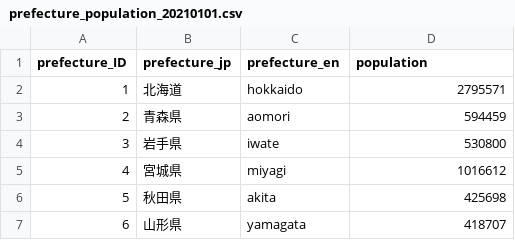
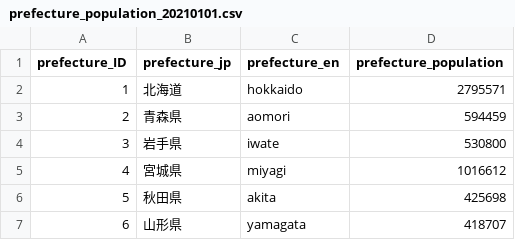
Before and after one commit to KotaYoneda/data, a CSV file: prefecture_population_20210101.csv, drawn as a sheet; only a part is shown.

Commit message:
Update prefecture_population_20210101.csv

```diff
--- a/prefecture_population_20210101.csv
+++ b/prefecture_population_20210101.csv
@@ -1,2 +1,2 @@
-prefecture_ID,prefecture_jp,prefecture_en,population
+prefecture_ID,prefecture_jp,prefecture_en,prefecture_population
 1,北海道,hokkaido,2795571
```
